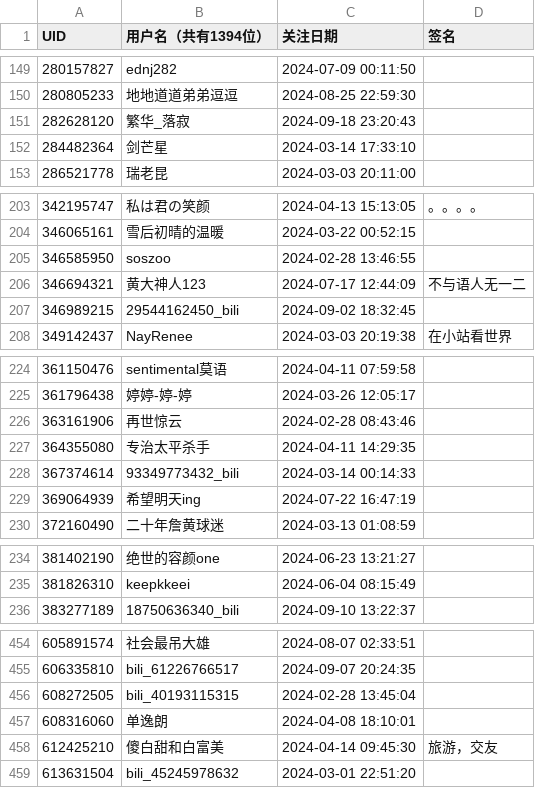
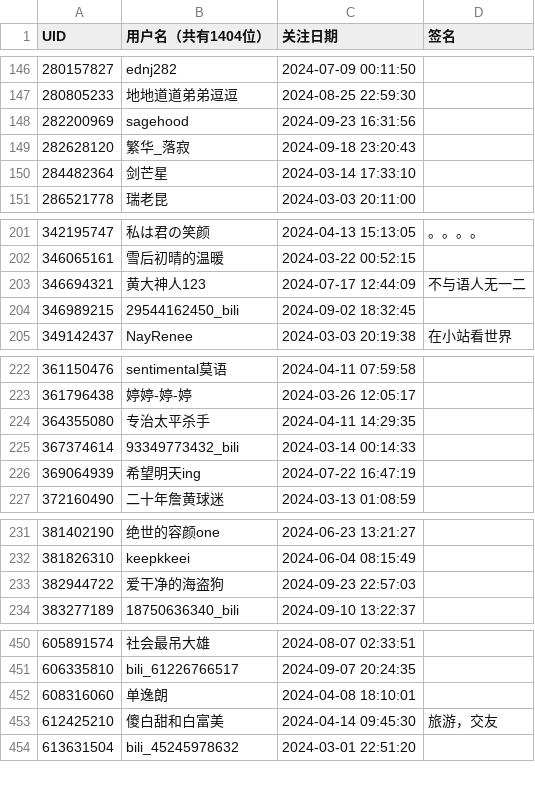
Before and after one commit to RiverChu0/bili_fans, a CSV file: fans.csv, drawn as a sheet; only a part is shown, gaps mark what is left out; the diff covers the shown part only.

```diff
--- a/fans.csv
+++ b/fans.csv
@@ -1 +1 @@
-UID,用户名（共有1394位）,关注日期,签名
+UID,用户名（共有1404位）,关注日期,签名
@@ -150,2 +147,3 @@ UID,用户名（共有1394位）,关注日期,签名
 280805233,地地道道弟弟逗逗,2024-08-25 22:59:30,
+282200969,sagehood,2024-09-23 16:31:56,
 282628120,繁华_落寂,2024-09-18 23:20:43,
@@ -204,3 +202,2 @@ UID,用户名（共有1394位）,关注日期,签名
 346065161,雪后初晴的温暖,2024-03-22 00:52:15,
-346585950,soszoo,2024-02-28 13:46:55,
 346694321,黄大神人123,2024-07-17 12:44:09,不与语人无一二
@@ -225,3 +223,2 @@ UID,用户名（共有1394位）,关注日期,签名
 361796438,婷婷-婷-婷,2024-03-26 12:05:17,
-363161906,再世惊云,2024-02-28 08:43:46,
 364355080,专治太平杀手,2024-04-11 14:29:35,
@@ -235,2 +232,3 @@ UID,用户名（共有1394位）,关注日期,签名
 381826310,keepkkeei,2024-06-04 08:15:49,
+382944722,爱干净的海盗狗,2024-09-23 22:57:03,
 383277189,18750636340_bili,2024-09-10 13:22:37,
@@ -455,3 +451,2 @@ UID,用户名（共有1394位）,关注日期,签名
 606335810,bili_61226766517,2024-09-07 20:24:35,
-608272505,bili_40193115315,2024-02-28 13:45:04,
 608316060,单逸朗,2024-04-08 18:10:01,
```
Also changed, not shown: 9 added rows, 8 removed rows and 1 edited cell elsewhere in this file.
